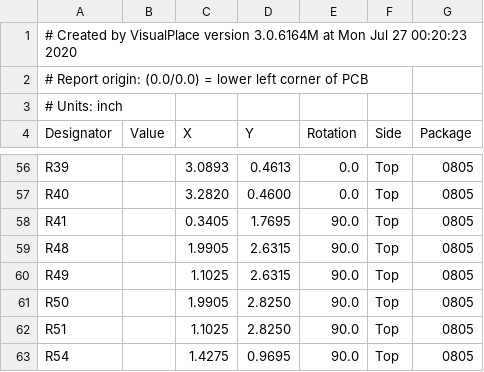
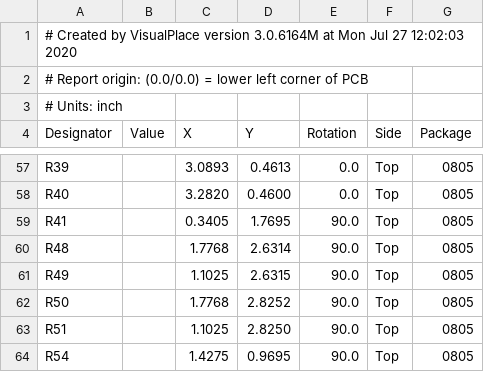
Before and after one commit to Salmon-Built-Designs/DetonationEMS, a CSV file: reference/Gerber/V1.1b/v1-1b-pos.csv, drawn as a sheet; only a part is shown, gaps mark what is left out; the diff covers the shown part only.

```diff
--- a/reference/Gerber/V1.1b/v1-1b-pos.csv
+++ b/reference/Gerber/V1.1b/v1-1b-pos.csv
@@ -1,2 +1,2 @@
-# Created by VisualPlace version 3.0.6164M at Mon Jul 27 00:20:23 2020
+# Created by VisualPlace version 3.0.6164M at Mon Jul 27 12:02:03 2020
 # Report origin: (0.0/0.0) = lower left corner of PCB
@@ -58,5 +59,5 @@
 "R41","","0.3405","1.7695","90.0","Top","0805"
-"R48","","1.9905","2.6315","90.0","Top","0805"
+"R48","","1.7768","2.6314","90.0","Top","0805"
 "R49","","1.1025","2.6315","90.0","Top","0805"
-"R50","","1.9905","2.8250","90.0","Top","0805"
+"R50","","1.7768","2.8252","90.0","Top","0805"
 "R51","","1.1025","2.8250","90.0","Top","0805"
```
Also changed, not shown: 1 added row, 1 moved row and 25 edited cells elsewhere in this file, reference/Gerber/V1.1b/PreIgition BOM JLCPCB csv.csv, 35 other files.
